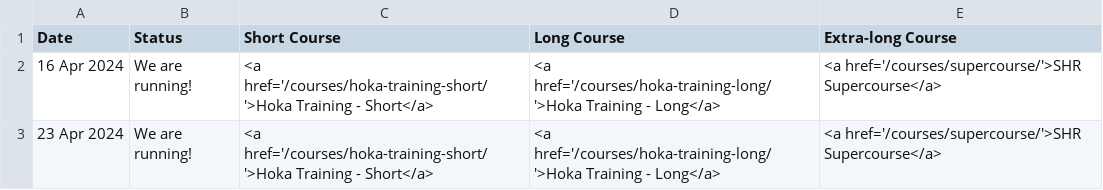
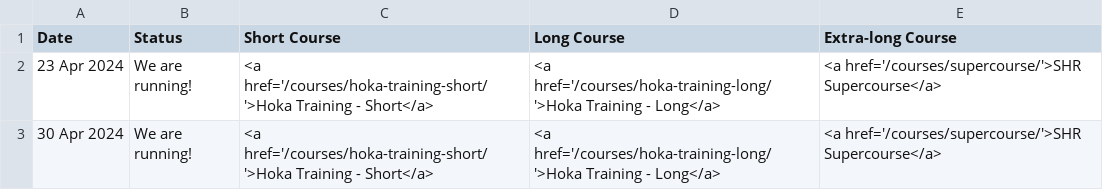
Before and after one commit to rwkura/rwkura.github.io, a CSV file: _data/dates.csv, drawn as a sheet; removed rows and columns are numbered as before the commit, all else as after; the diff names each change by its address in the sheet, - before the commit and + after, or states it on an @@ line.

Commit message:
30 apr update

```diff
--- a/_data/dates.csv
+++ b/_data/dates.csv
-row 2: 16 Apr 2024 | We are running! | <a href='/courses/hoka-training-short/'>Hoka Training - Short</a> | <a href='/courses/hoka-training-long/'>Hoka Training - Long</a> | <a href='/courses/supercourse/'>SHR Supercourse</a>
+row 3: 30 Apr 2024 | We are running! | <a href='/courses/hoka-training-short/'>Hoka Training - Short</a> | <a href='/courses/hoka-training-long/'>Hoka Training - Long</a> | <a href='/courses/supercourse/'>SHR Supercourse</a>
```
